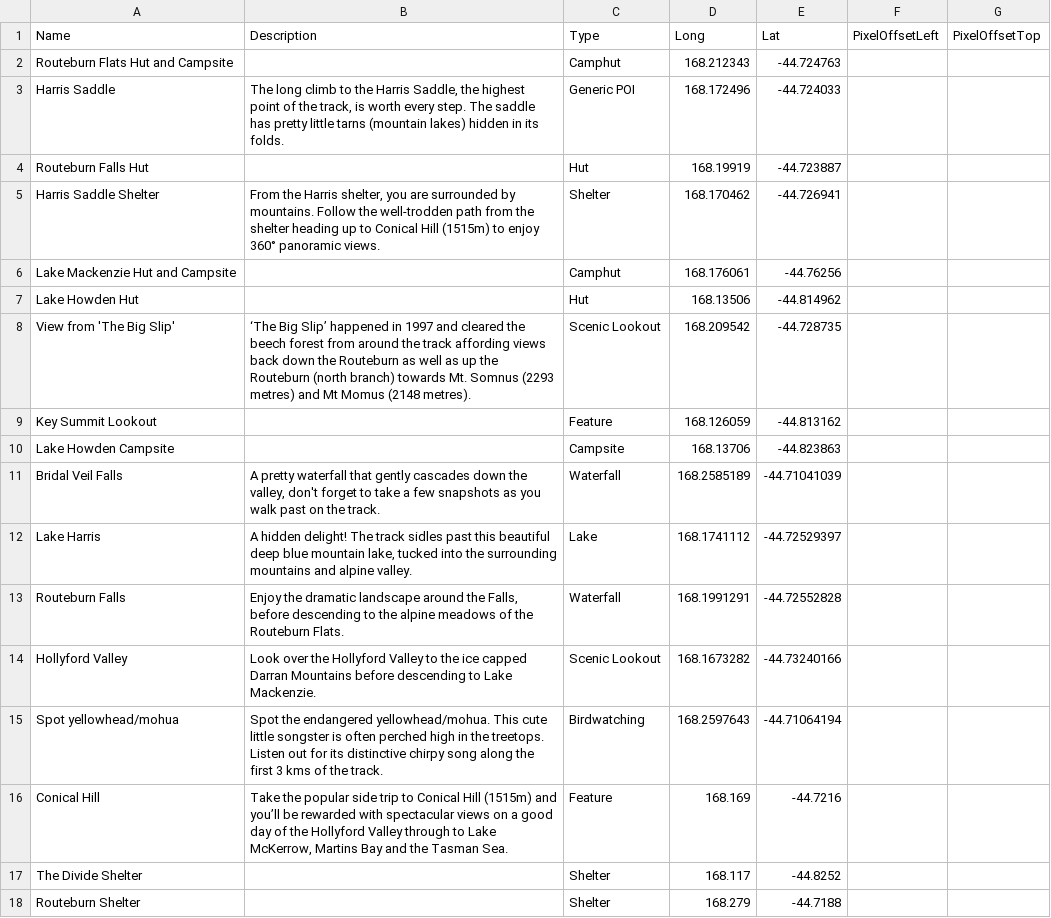
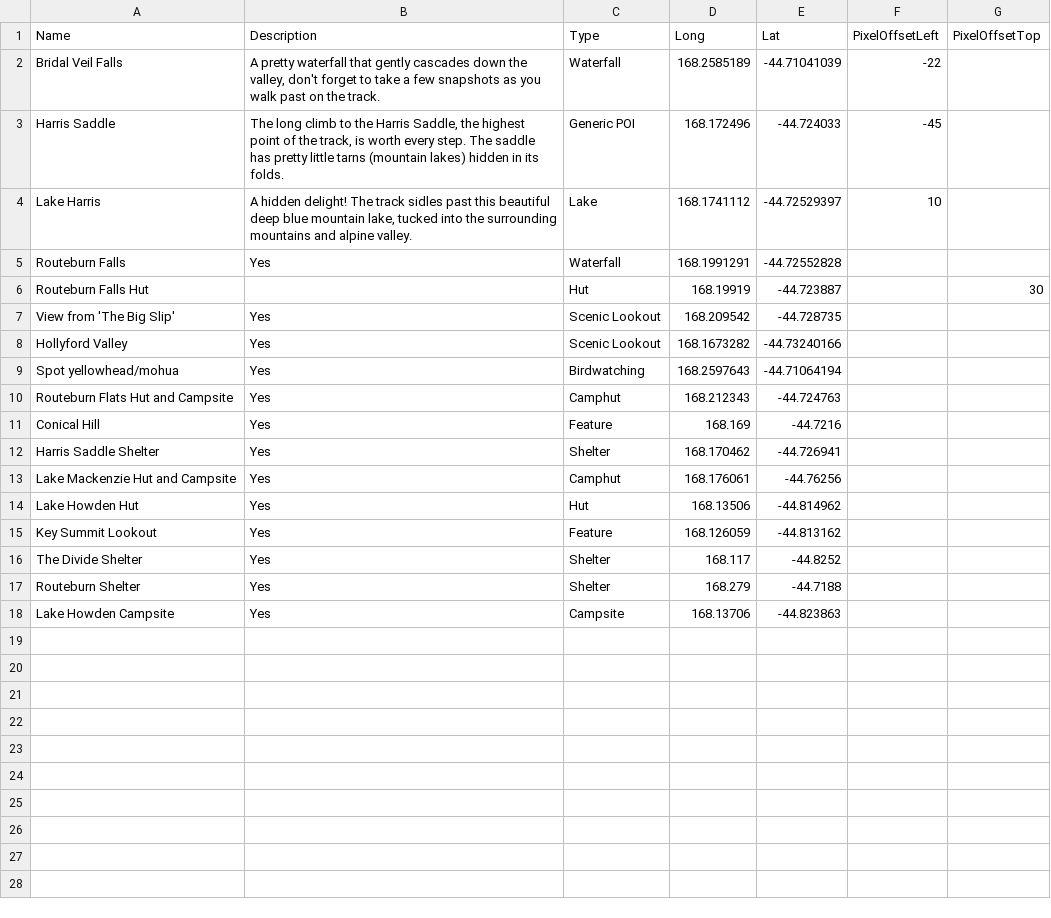
Before and after one commit to mtysoe/greatwalks-builder, a CSV file: walks/Routeburn Track/locations.csv, drawn as a sheet.

```diff
--- a/walks/Routeburn Track/locations.csv
+++ b/walks/Routeburn Track/locations.csv
@@ -1,18 +1,18 @@
 Name,Description,Type,Long,Lat,PixelOffsetLeft,PixelOffsetTop
-"Routeburn Flats Hut and Campsite"," ","Camphut","168.212343","-44.724763"," "," "
-"Harris Saddle","The long climb to the Harris Saddle, the highest point of the track, is worth every step. The saddle has pretty little tarns (mountain lakes) hidden in its folds.","Generic POI","168.172496","-44.724033"," "," "
-"Routeburn Falls Hut"," ","Hut","168.19919","-44.723887"," "," "
-"Harris Saddle Shelter","From the Harris shelter, you are surrounded by mountains. Follow the well-trodden path from the shelter heading up to Conical Hill (1515m) to enjoy 360° panoramic views.","Shelter","168.170462","-44.726941"," "," "
-"Lake Mackenzie Hut and Campsite"," ","Camphut","168.176061","-44.76256"," "," "
-"Lake Howden Hut"," ","Hut","168.13506","-44.814962"," "," "
-"View from 'The Big Slip'","‘The Big Slip’ happened in 1997 and cleared the beech forest from around the track affording views back down the Routeburn as well as up the Routeburn (north branch) towards Mt. Somnus (2293 metres) and Mt Momus (2148 metres).","Scenic Lookout","168.209542","-44.728735"," "," "
-"Key Summit Lookout"," ","Feature","168.126059","-44.813162"," "," "
-"Lake Howden Campsite"," ","Campsite","168.13706","-44.823863"," "," "
-"Bridal Veil Falls","A pretty waterfall that gently cascades down the valley, don't forget to take a few snapshots as you walk past on the track.","Waterfall","168.2585189","-44.71041039"," "," "
-"Lake Harris","A hidden delight! The track sidles past this beautiful deep blue mountain lake, tucked into the surrounding mountains and alpine valley.","Lake","168.1741112","-44.72529397"," "," "
-"Routeburn Falls","Enjoy the dramatic landscape around the Falls, before descending to the alpine meadows of the Routeburn Flats.","Waterfall","168.1991291","-44.72552828"," "," "
-"Hollyford Valley","Look over the Hollyford Valley to the ice capped Darran Mountains before descending to Lake Mackenzie.","Scenic Lookout","168.1673282","-44.73240166"," "," "
-"Spot yellowhead/mohua","Spot the endangered yellowhead/mohua. This cute little songster is often perched high in the treetops. Listen out for its distinctive chirpy song along the first 3 kms of the track.","Birdwatching","168.2597643","-44.71064194"," "," "
-"Conical Hill","Take the popular side trip to Conical Hill (1515m) and you’ll be rewarded with spectacular views on a good day of the Hollyford Valley through to Lake McKerrow, Martins Bay and the Tasman Sea.","Feature","168.169","-44.7216"," "," "
-"The Divide Shelter"," ","Shelter","168.117","-44.8252"," "," "
-"Routeburn Shelter"," ","Shelter","168.279","-44.7188"," "," "
+"Bridal Veil Falls","A pretty waterfall that gently cascades down the valley, don't forget to take a few snapshots as you walk past on the track.","Waterfall","168.2585189","-44.71041039","-22"," "
+"Harris Saddle","The long climb to the Harris Saddle, the highest point of the track, is worth every step. The saddle has pretty little tarns (mountain lakes) hidden in its folds.","Generic POI","168.172496","-44.724033","-45"," "
+"Lake Harris","A hidden delight! The track sidles past this beautiful deep blue mountain lake, tucked into the surrounding mountains and alpine valley.","Lake","168.1741112","-44.72529397","10"," "
+"Routeburn Falls","Yes","Waterfall","168.1991291","-44.72552828"," "," "
+"Routeburn Falls Hut"," ","Hut","168.19919","-44.723887"," ","30"
+"View from 'The Big Slip'","Yes","Scenic Lookout","168.209542","-44.728735"," "," "
+"Hollyford Valley","Yes","Scenic Lookout","168.1673282","-44.73240166"," "," "
+"Spot yellowhead/mohua","Yes","Birdwatching","168.2597643","-44.71064194"," "," "
+"Routeburn Flats Hut and Campsite","Yes","Camphut","168.212343","-44.724763"," "," "
+"Conical Hill","Yes","Feature","168.169","-44.7216"," "," "
+"Harris Saddle Shelter","Yes","Shelter","168.170462","-44.726941"," "," "
+"Lake Mackenzie Hut and Campsite","Yes","Camphut","168.176061","-44.76256"," "," "
+"Lake Howden Hut","Yes","Hut","168.13506","-44.814962"," "," "
+"Key Summit Lookout","Yes","Feature","168.126059","-44.813162"," "," "
+"The Divide Shelter","Yes","Shelter","168.117","-44.8252"," "," "
+"Routeburn Shelter","Yes","Shelter","168.279","-44.7188"," "," "
+"Lake Howden Campsite","Yes","Campsite","168.13706","-44.823863"," "," "
```
Also changed, not shown: walks/Kepler Track/locations.csv, walks/Lake Waikaremoana/locations.csv, 11 other files.
